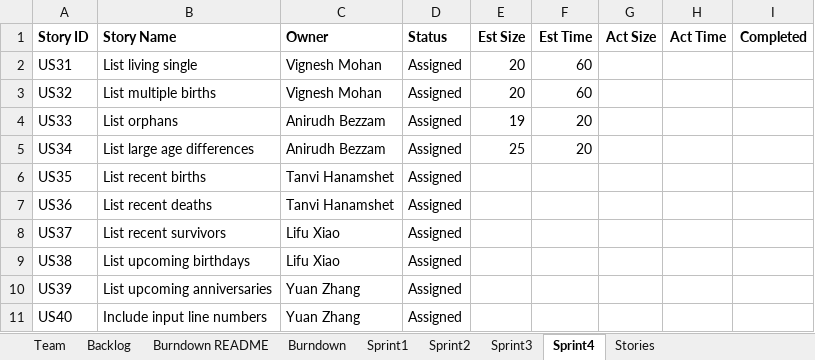
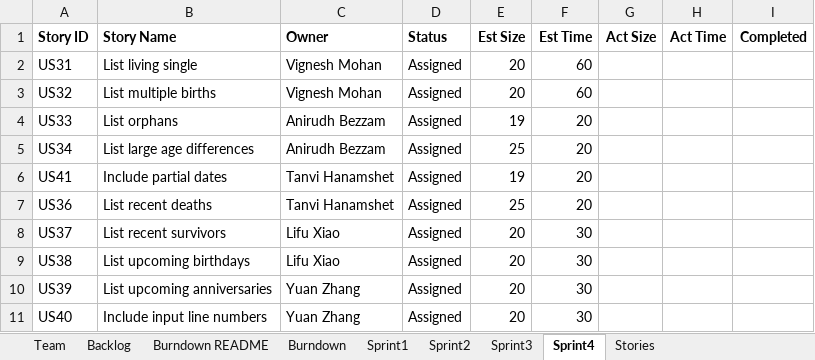
Before and after one commit to Kybeth/SSW555-GEDCOM-Develop-Team02, an Excel workbook: doc/Team2Report.xlsx, sheet Sprint4, drawn as a sheet; values as stored, in another font and other column widths than the file's, no borders; removed rows and columns are numbered as before the commit, all else as after; the diff names each change by its address in the sheet, - before the commit and + after, or states it on an @@ line.

```diff
--- a/doc/Team2Report.xlsx (sheet Sprint4)
+++ b/doc/Team2Report.xlsx (sheet Sprint4)
-row 6: US35 | List recent births | Tanvi Hanamshet | Assigned
+row 6: US41 | Include partial dates | Tanvi Hanamshet | Assigned | 19 | 20
-E7 (Est Size): (empty)
+E7 (Est Size): 25
-F7 (Est Time): (empty)
+F7 (Est Time): 20
-E8:E11 (Est Size): (empty)
+E8:E11 (Est Size): 20
-F8:F11 (Est Time): (empty)
+F8:F11 (Est Time): 30
```
Also changed, not shown: sheet Sprint3, sheet Burndown, 2 other files.
